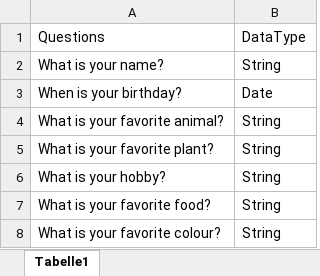
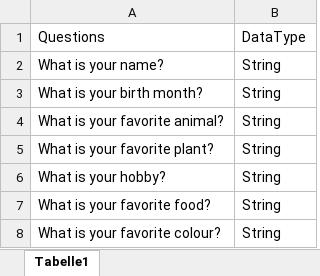
Before and after one commit to ElisaNguyen/Pokerator, an Excel workbook: Data/APNLP_QuestionsToUser.xlsx, sheet Tabelle1, drawn as a sheet; values as stored, in another font and other column widths than the file's, no borders; removed rows and columns are numbered as before the commit, all else as after; the diff names each change by its address in the sheet, - before the commit and + after, or states it on an @@ line.

Commit message:
updated questions

```diff
--- a/Data/APNLP_QuestionsToUser.xlsx (sheet Tabelle1)
+++ b/Data/APNLP_QuestionsToUser.xlsx (sheet Tabelle1)
-row 3: When is your birthday? | Date
+row 3: What is your birth month? | String
```
Also changed, not shown: 1 other file.
